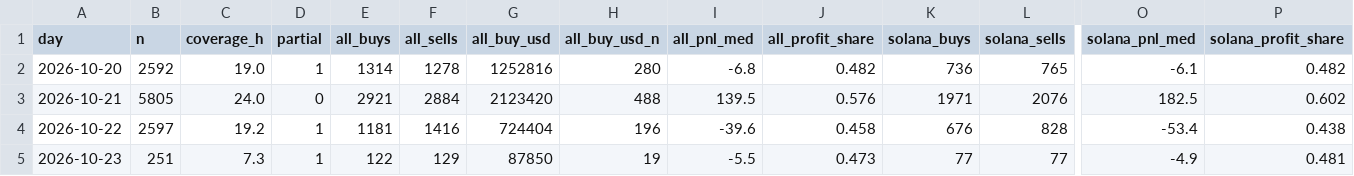
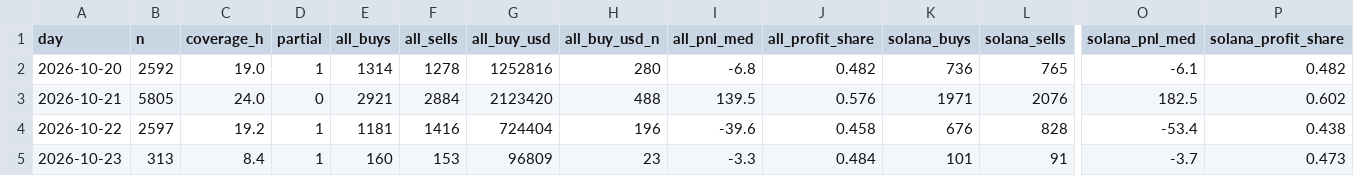
Before and after one commit to tdawg2026/pumpfun-graduations, a CSV file: data/history/fomo_daily.csv, drawn as a sheet; only a part is shown, gaps mark what is left out; the diff names each change by its address in the sheet, - before the commit and + after, or states it on an @@ line.

```diff
--- a/data/history/fomo_daily.csv
+++ b/data/history/fomo_daily.csv
-B5 (n): 251
+B5 (n): 313
-C5 (coverage_h): 7.3
+C5 (coverage_h): 8.4
-E5 (all_buys): 122
+E5 (all_buys): 160
-F5 (all_sells): 129
+F5 (all_sells): 153
-G5 (all_buy_usd): 87850
+G5 (all_buy_usd): 96809
-H5 (all_buy_usd_n): 19
+H5 (all_buy_usd_n): 23
-I5 (all_pnl_med): -5.5
+I5 (all_pnl_med): -3.3
-J5 (all_profit_share): 0.473
+J5 (all_profit_share): 0.484
-K5 (solana_buys): 77
+K5 (solana_buys): 101
-L5 (solana_sells): 77
+L5 (solana_sells): 91
-O5 (solana_pnl_med): -4.9
+O5 (solana_pnl_med): -3.7
-P5 (solana_profit_share): 0.481
+P5 (solana_profit_share): 0.473
```
Also changed, not shown: 3 other files.
